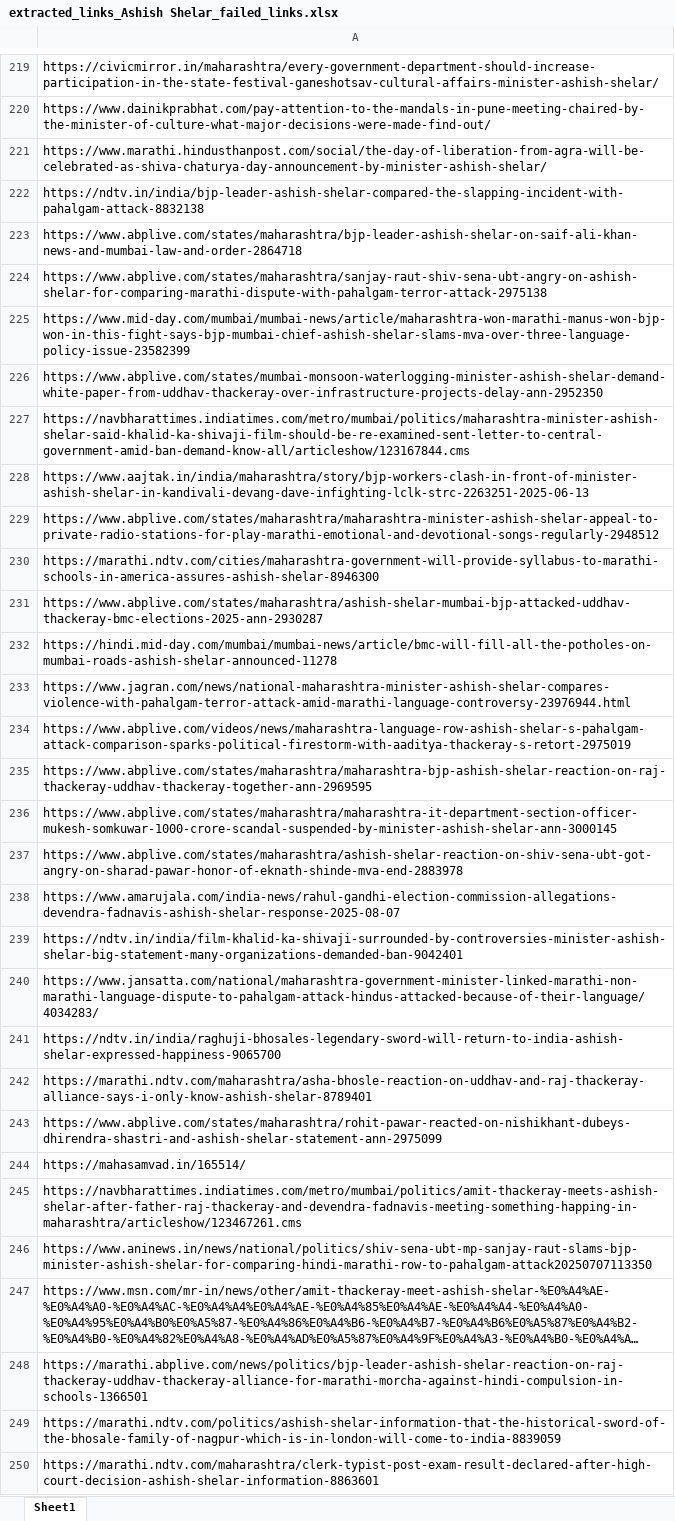
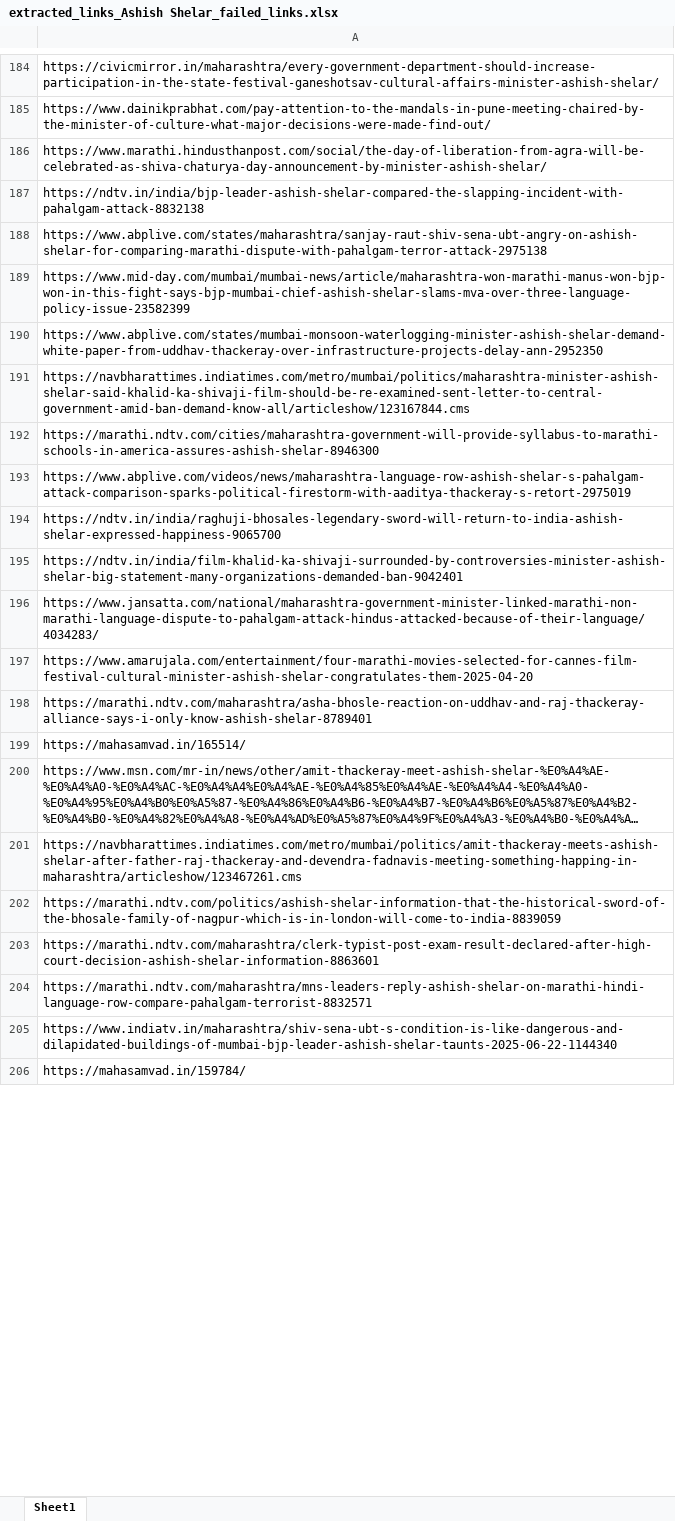
Before and after one commit to TheStrelemaLLP/Media-Monitoring-Pipeline, an Excel workbook: Output/Ashish Shelar/extracted_links_Ashish Shelar_failed_links.xlsx, sheet Sheet1, drawn as a sheet; only a part is shown, gaps mark what is left out; the shorter side is filled out with more unchanged rows; long unchanged cells end in …; values as stored, in another font and other column widths than the file's, no borders; removed rows and columns are numbered as before the commit, all else as after; the diff covers the shown part only; the diff names each change by its address in the sheet, - before the commit and + after, or states it on an @@ line.

```diff
--- a/Output/Ashish Shelar/extracted_links_Ashish Shelar_failed_links.xlsx (sheet Sheet1)
+++ b/Output/Ashish Shelar/extracted_links_Ashish Shelar_failed_links.xlsx (sheet Sheet1)
-row 223: https://www.abplive.com/states/maharashtra/bjp-leader-ashish-shelar-on-saif-ali-khan-news-and-mumbai-law-and-order-2864718
-row 228: https://www.aajtak.in/india/maharashtra/story/bjp-workers-clash-in-front-of-minister-ashish-shelar-in-kandivali-devang-dave-infighting-lclk-strc-2263251-2025-06-13
-row 229: https://www.abplive.com/states/maharashtra/maharashtra-minister-ashish-shelar-appeal-to-private-radio-stations-for-play-marathi-emotional-and-devotional-songs-regularly-2948512
-row 231: https://www.abplive.com/states/maharashtra/ashish-shelar-mumbai-bjp-attacked-uddhav-thackeray-bmc-elections-2025-ann-2930287
-row 232: https://hindi.mid-day.com/mumbai/mumbai-news/article/bmc-will-fill-all-the-potholes-on-mumbai-roads-ashish-shelar-announced-11278
-row 233: https://www.jagran.com/news/national-maharashtra-minister-ashish-shelar-compares-violence-with-pahalgam-terror-attack-amid-marathi-language-controversy-23976944.html
-A194: https://www.abplive.com/states/maharashtra/maharashtra-bjp-ashish-shelar-reaction-on-raj-thackeray-uddhav-thackeray-together-ann-2969595
+A194: https://ndtv.in/india/raghuji-bhosales-legendary-sword-will-return-to-india-ashish-shelar-expressed-happiness-9065700
-row 236: https://www.abplive.com/states/maharashtra/maharashtra-it-department-section-officer-mukesh-somkuwar-1000-crore-scandal-suspended-by-minister-ashish-shelar-ann-3000145
-row 237: https://www.abplive.com/states/maharashtra/ashish-shelar-reaction-on-shiv-sena-ubt-got-angry-on-sharad-pawar-honor-of-eknath-shinde-mva-end-2883978
-row 238: https://www.amarujala.com/india-news/rahul-gandhi-election-commission-allegations-devendra-fadnavis-ashish-shelar-response-2025-08-07
-A197: https://ndtv.in/india/raghuji-bhosales-legendary-sword-will-return-to-india-ashish-shelar-expressed-happiness-9065700
+A197: https://www.amarujala.com/entertainment/four-marathi-movies-selected-for-cannes-film-festival-cultural-minister-ashish-shelar-congratulates-them-2025-04-20
-row 243: https://www.abplive.com/states/maharashtra/rohit-pawar-reacted-on-nishikhant-dubeys-dhirendra-shastri-and-ashish-shelar-statement-ann-2975099
@@ row 247 moved to row 200: https://www.msn.com/mr-in/news/other/ami… @@
@@ row 246 moved to row 89: https://www.aninews.in/news/national/pol… @@
-row 248: https://marathi.abplive.com/news/politics/bjp-leader-ashish-shelar-reaction-on-raj-thackeray-uddhav-thackeray-alliance-for-marathi-morcha-against-hindi-compulsion-in-schools-1366501
```
Also changed, not shown: 32 added rows, 89 removed rows, 24 moved rows and 33 edited cells elsewhere in this sheet, Output/Ashish Shelar/extracted_links.xlsx, Output/Chandrashekhar Bawankule/extracted_links.xlsx, 28 other files.
